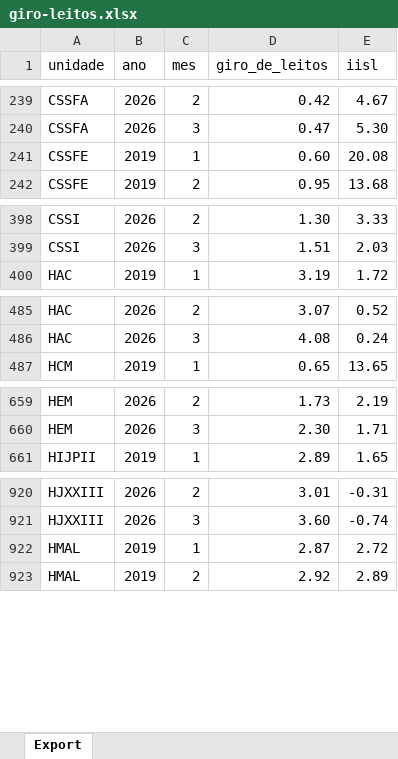
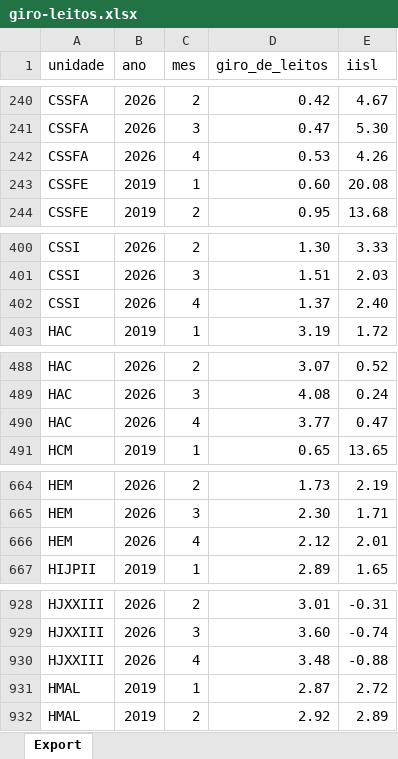
Before and after one commit to transparencia-mg/fhemig_giro-de-leitos, an Excel workbook: upload/giro-leitos.xlsx, sheet Export, drawn as a sheet; only a part is shown, gaps mark what is left out; values as stored, in another font and other column widths than the file's, no borders; the diff covers the shown part only; the diff names each change by its address in the sheet, - before the commit and + after, or states it on an @@ line.

```diff
--- a/upload/giro-leitos.xlsx (sheet Export)
+++ b/upload/giro-leitos.xlsx (sheet Export)
+row 242: CSSFA | 2026 | 4 | 0.53 | 4.26
+row 402: CSSI | 2026 | 4 | 1.37 | 2.40
+row 490: HAC | 2026 | 4 | 3.77 | 0.47
+row 666: HEM | 2026 | 4 | 2.12 | 2.01
+row 930: HJXXIII | 2026 | 4 | 3.48 | -0.88
```
Also changed, not shown: 10 added rows and 7 edited cells elsewhere in this sheet.
